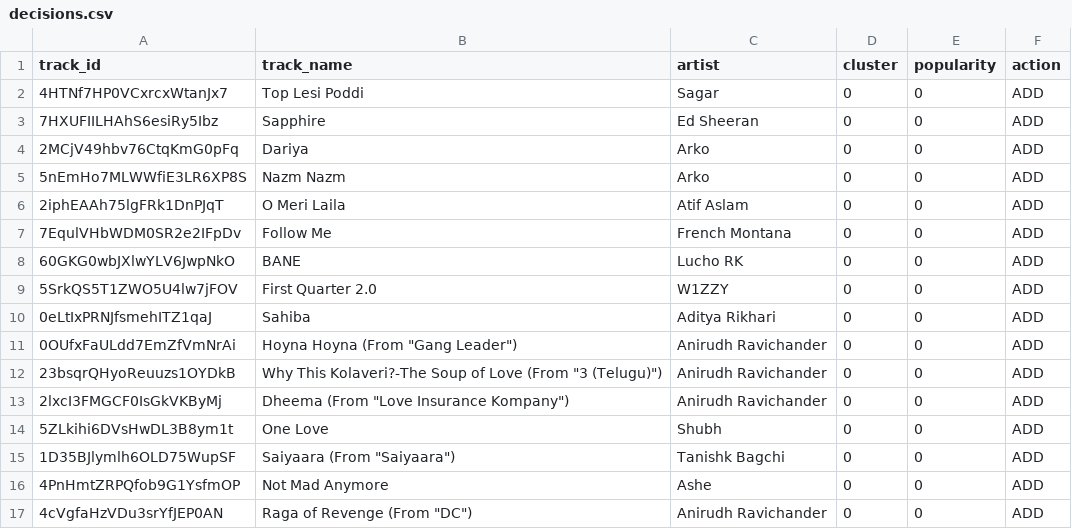
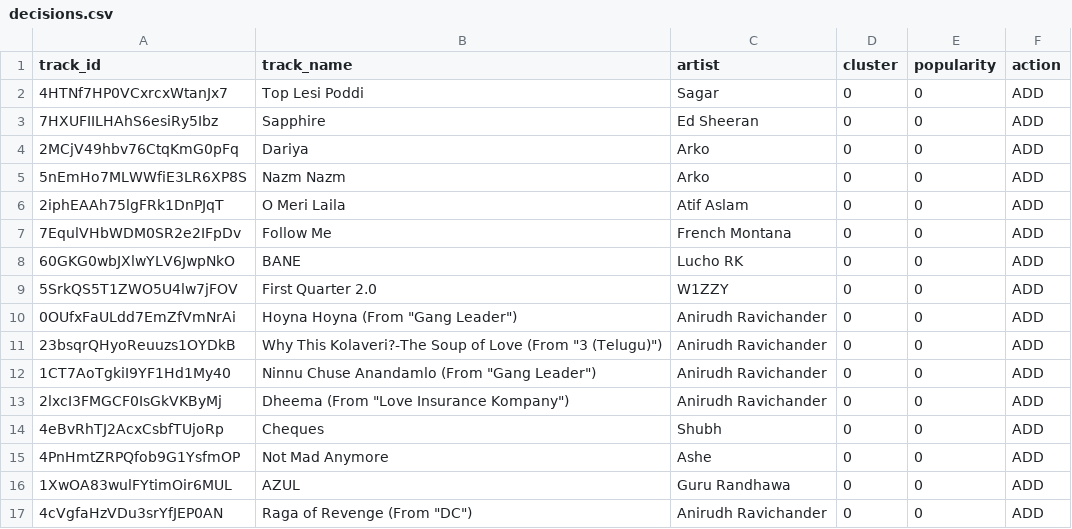
Before and after one commit to 5avis/playlist-a-live, a CSV file: decisions.csv, drawn as a sheet.

```diff
--- a/decisions.csv
+++ b/decisions.csv
@@ -9,9 +9,9 @@ track_id,track_name,artist,cluster,popularity,action
 5SrkQS5T1ZWO5U4lw7jFOV,First Quarter 2.0,W1ZZY,0,0,ADD
-0eLtIxPRNJfsmehITZ1qaJ,Sahiba,Aditya Rikhari,0,0,ADD
 0OUfxFaULdd7EmZfVmNrAi,"Hoyna Hoyna (From ""Gang Leader"")",Anirudh Ravichander,0,0,ADD
 23bsqrQHyoReuuzs1OYDkB,"Why This Kolaveri?-The Soup of Love (From ""3 (Telugu)"")",Anirudh Ravichander,0,0,ADD
+1CT7AoTgkiI9YF1Hd1My40,"Ninnu Chuse Anandamlo (From ""Gang Leader"")",Anirudh Ravichander,0,0,ADD
 2lxcI3FMGCF0IsGkVKByMj,"Dheema (From ""Love Insurance Kompany"")",Anirudh Ravichander,0,0,ADD
-5ZLkihi6DVsHwDL3B8ym1t,One Love,Shubh,0,0,ADD
-1D35BJlymlh6OLD75WupSF,"Saiyaara (From ""Saiyaara"")",Tanishk Bagchi,0,0,ADD
+4eBvRhTJ2AcxCsbfTUjoRp,Cheques,Shubh,0,0,ADD
 4PnHmtZRPQfob9G1YsfmOP,Not Mad Anymore,Ashe,0,0,ADD
+1XwOA83wulFYtimOir6MUL,AZUL,Guru Randhawa,0,0,ADD
 4cVgfaHzVDu3srYfJEP0AN,"Raga of Revenge (From ""DC"")",Anirudh Ravichander,0,0,ADD
```
Also changed, not shown: trending_tracks.csv.
